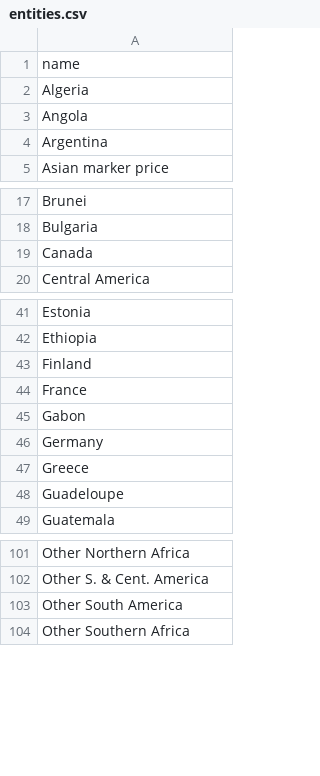
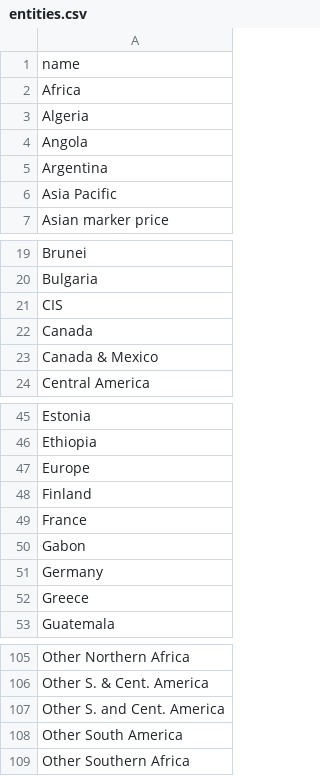
Before and after one commit to owid/importer-bp-statistical-review, a CSV file: standardization/entities.csv, drawn as a sheet; only a part is shown, gaps mark what is left out; removed rows and columns are numbered as before the commit, all else as after; the diff covers the shown part only; the diff names each change by its address in the sheet, - before the commit and + after, or states it on an @@ line.

Commit message:
New entities

```diff
--- a/standardization/entities.csv
+++ b/standardization/entities.csv
+row 2: Africa
+row 6: Asia Pacific
+row 21: CIS
+row 23: Canada & Mexico
+row 47: Europe
-row 48: Guadeloupe
+row 107: Other S. and Cent. America
```
Also changed, not shown: 1 removed row elsewhere in this file.
